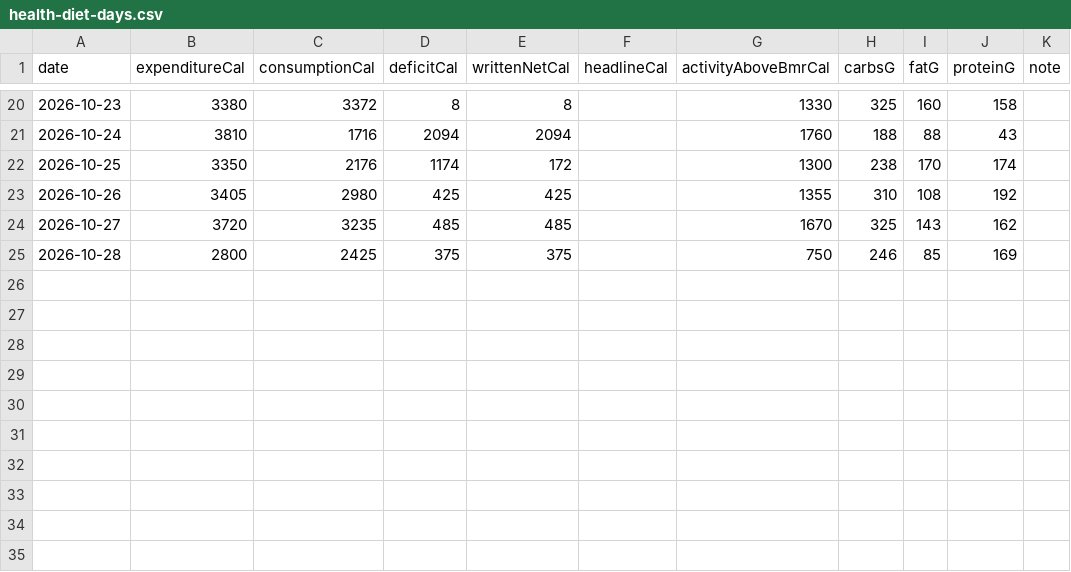
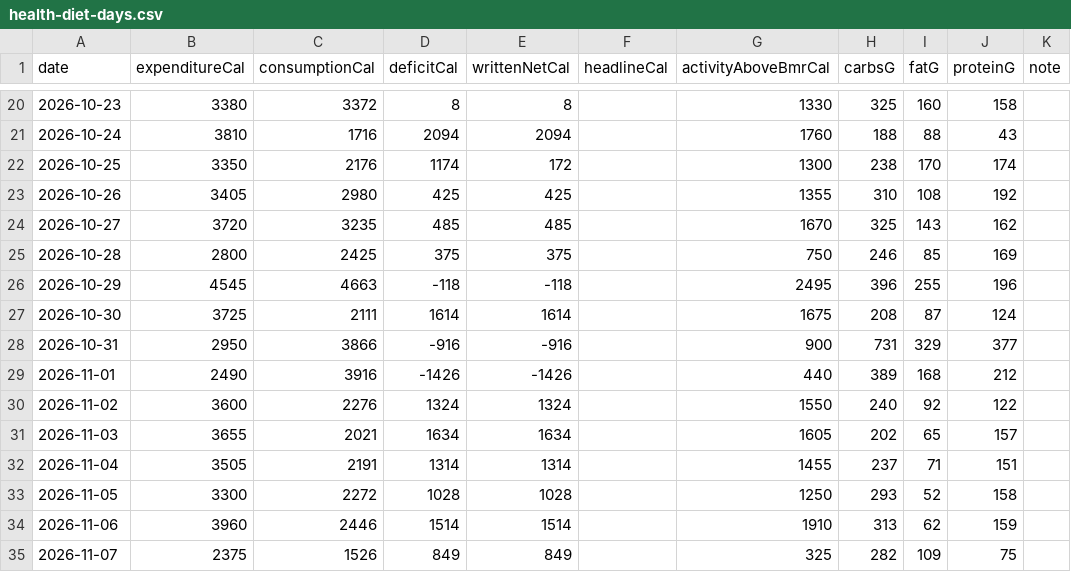
Before and after one commit to l2mcgrat/liammspandasprojects, a CSV file: assets/data/health-diet-days.csv, drawn as a sheet; only a part is shown, gaps mark what is left out; the diff names each change by its address in the sheet, - before the commit and + after, or states it on an @@ line.

```diff
--- a/assets/data/health-diet-days.csv
+++ b/assets/data/health-diet-days.csv
+row 26: 2026-10-29 | 4545 | 4663 | -118 | -118 |  | 2495 | 396 | 255 | 196
+row 27: 2026-10-30 | 3725 | 2111 | 1614 | 1614 |  | 1675 | 208 | 87 | 124
+row 28: 2026-10-31 | 2950 | 3866 | -916 | -916 |  | 900 | 731 | 329 | 377
+row 29: 2026-11-01 | 2490 | 3916 | -1426 | -1426 |  | 440 | 389 | 168 | 212
+row 30: 2026-11-02 | 3600 | 2276 | 1324 | 1324 |  | 1550 | 240 | 92 | 122
+row 31: 2026-11-03 | 3655 | 2021 | 1634 | 1634 |  | 1605 | 202 | 65 | 157
+row 32: 2026-11-04 | 3505 | 2191 | 1314 | 1314 |  | 1455 | 237 | 71 | 151
+row 33: 2026-11-05 | 3300 | 2272 | 1028 | 1028 |  | 1250 | 293 | 52 | 158
+row 34: 2026-11-06 | 3960 | 2446 | 1514 | 1514 |  | 1910 | 313 | 62 | 159
+row 35: 2026-11-07 | 2375 | 1526 | 849 | 849 |  | 325 | 282 | 109 | 75
```
Also changed, not shown: assets/data/athletics-swimming-sessions.csv, assets/data/athletics-weightlifting-progress.csv, 40 other files.
